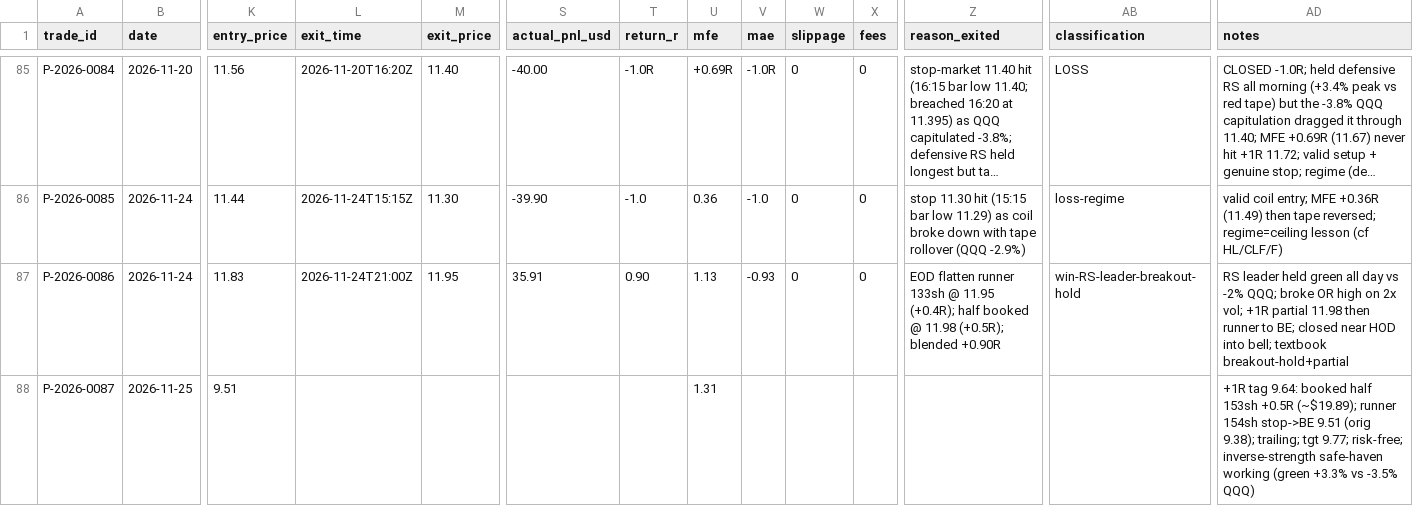
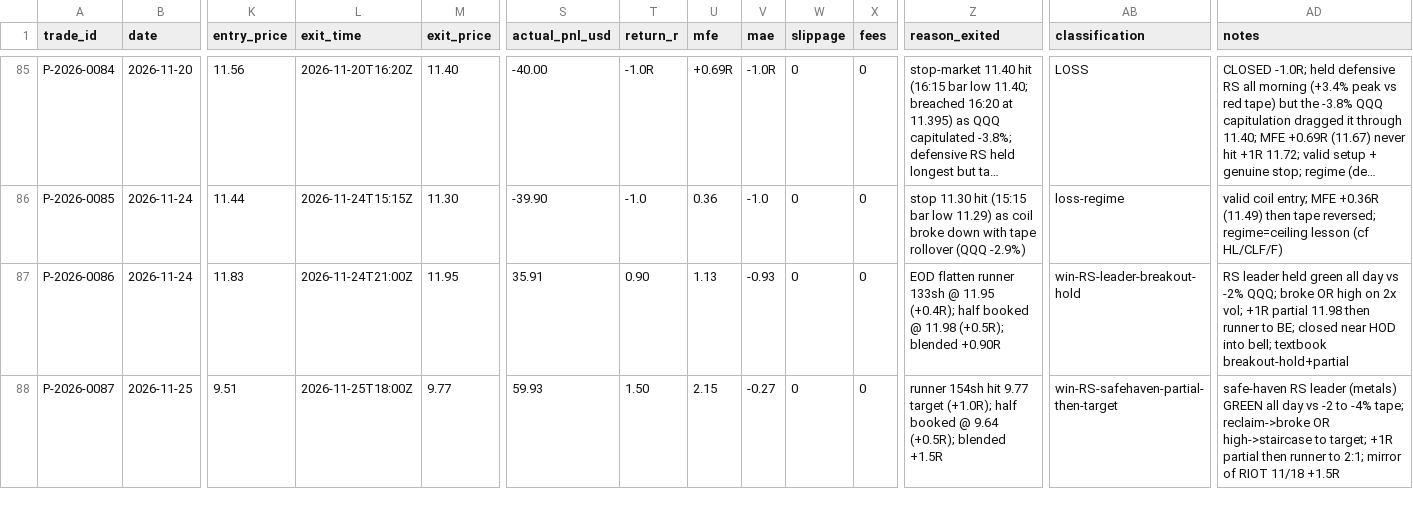
Before and after one commit to Taido097/Trading-Agent-, a CSV file: data/PAPER_TRADES.csv, drawn as a sheet; only a part is shown, gaps mark what is left out; long unchanged cells end in …; the diff names each change by its address in the sheet, - before the commit and + after, or states it on an @@ line.

```diff
--- a/data/PAPER_TRADES.csv
+++ b/data/PAPER_TRADES.csv
-L88 (exit_time): (empty)
+L88 (exit_time): 2026-11-25T18:00Z
-M88 (exit_price): (empty)
+M88 (exit_price): 9.77
-S88 (actual_pnl_usd): (empty)
+S88 (actual_pnl_usd): 59.93
-T88 (return_r): (empty)
+T88 (return_r): 1.50
-U88 (mfe): 1.31
+U88 (mfe): 2.15
-V88 (mae): (empty)
+V88 (mae): -0.27
-W88 (slippage): (empty)
+W88 (slippage): 0
-X88 (fees): (empty)
+X88 (fees): 0
-Z88 (reason_exited): (empty)
+Z88 (reason_exited): runner 154sh hit 9.77 target (+1.0R); half booked @ 9.64 (+0.5R); blended +1.5R
-AB88 (classification): (empty)
+AB88 (classification): win-RS-safehaven-partial-then-target
-AD88 (notes): +1R tag 9.64: booked half 153sh +0.5R (~$19.89); runner 154sh stop->BE 9.51 (orig 9.38); trailing; tgt 9.77; risk-free; inverse-strength safe-haven working (green +3.3% vs -3.5% QQQ)
+AD88 (notes): safe-haven RS leader (metals) GREEN all day vs -2 to -4% tape; reclaim->broke OR high->staircase to target; +1R partial then runner to 2:1; mirror of RIOT 11/18 +1.5R
```
Also changed, not shown: data/REJECTED_TRADES.csv, 2 other files.
